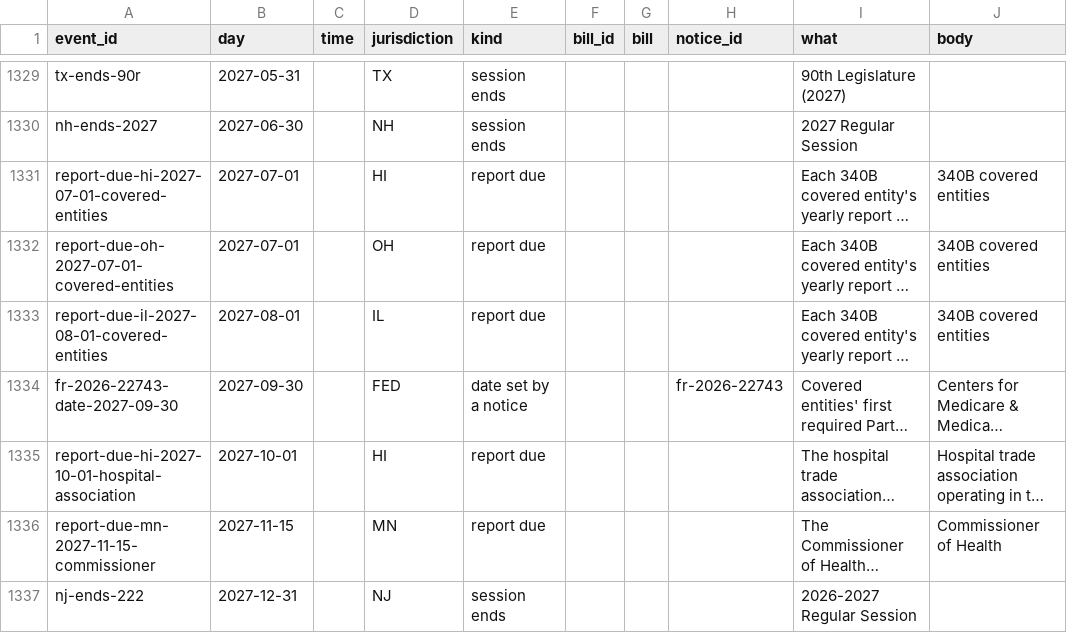
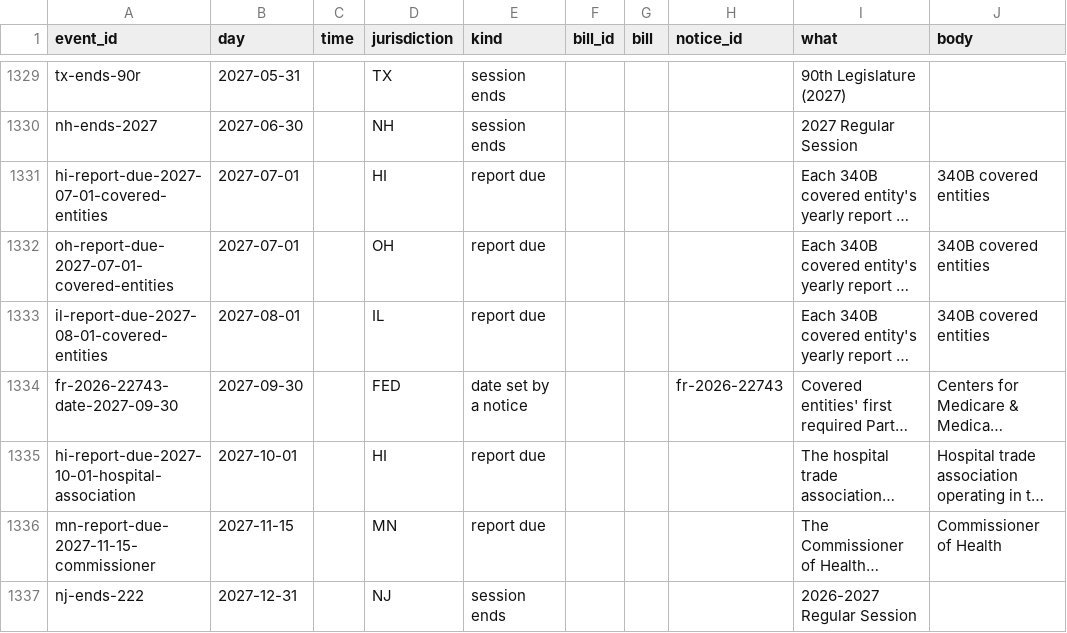
Before and after one commit to VVillBerchtold/clinx-340b-bills, a CSV file: data/events.csv, drawn as a sheet; only a part is shown, gaps mark what is left out; long unchanged cells end in …; the diff covers the shown part only; the diff names each change by its address in the sheet, - before the commit and + after, or states it on an @@ line.

```diff
--- a/data/events.csv
+++ b/data/events.csv
-A1331 (event_id): report-due-hi-2027-07-01-covered-entities
+A1331 (event_id): hi-report-due-2027-07-01-covered-entities
-A1332 (event_id): report-due-oh-2027-07-01-covered-entities
+A1332 (event_id): oh-report-due-2027-07-01-covered-entities
-A1333 (event_id): report-due-il-2027-08-01-covered-entities
+A1333 (event_id): il-report-due-2027-08-01-covered-entities
-A1335 (event_id): report-due-hi-2027-10-01-hospital-association
+A1335 (event_id): hi-report-due-2027-10-01-hospital-association
-A1336 (event_id): report-due-mn-2027-11-15-commissioner
+A1336 (event_id): mn-report-due-2027-11-15-commissioner
```
Also changed, not shown: 8 edited cells elsewhere in this file, read/report-dates.csv, 2 other files.
